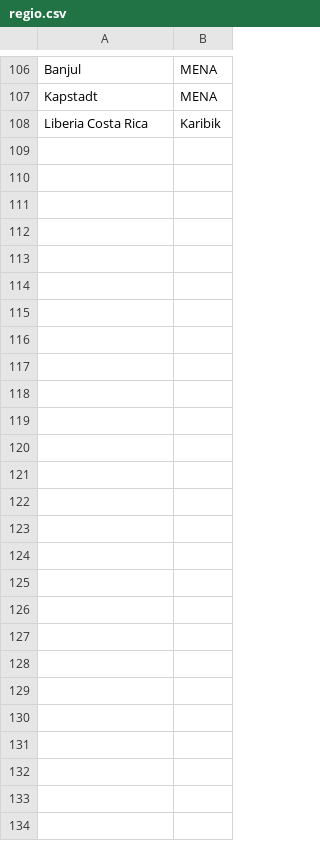
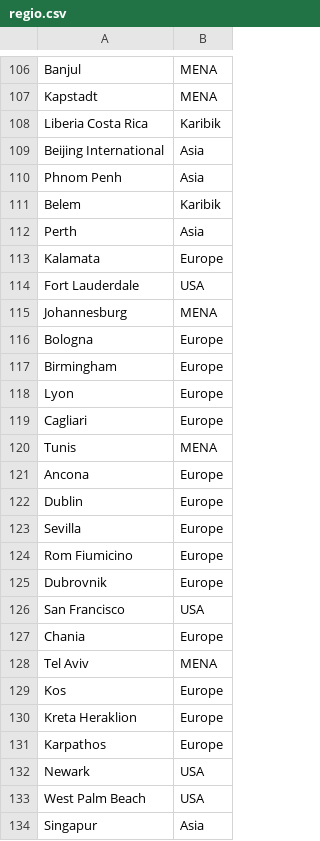
Before and after one commit to alexanu/Python_Trading_Snippets, a CSV file: regio.csv, drawn as a sheet; only a part is shown, gaps mark what is left out; the diff names each change by its address in the sheet, - before the commit and + after, or states it on an @@ line.

```diff
--- a/regio.csv
+++ b/regio.csv
+row 109: Beijing International | Asia
+row 110: Phnom Penh | Asia
+row 111: Belem | Karibik
+row 112: Perth | Asia
+row 113: Kalamata | Europe
+row 114: Fort Lauderdale | USA
+row 115: Johannesburg | MENA
+row 116: Bologna | Europe
+row 117: Birmingham | Europe
+row 118: Lyon | Europe
+row 119: Cagliari | Europe
+row 120: Tunis | MENA
+row 121: Ancona | Europe
+row 122: Dublin | Europe
+row 123: Sevilla | Europe
+row 124: Rom Fiumicino | Europe
+row 125: Dubrovnik | Europe
+row 126: San Francisco | USA
+row 127: Chania | Europe
+row 128: Tel Aviv | MENA
+row 129: Kos | Europe
+row 130: Kreta Heraklion | Europe
+row 131: Karpathos | Europe
+row 132: Newark | USA
+row 133: West Palm Beach | USA
+row 134: Singapur | Asia
```
Also changed, not shown: 4 other files.
